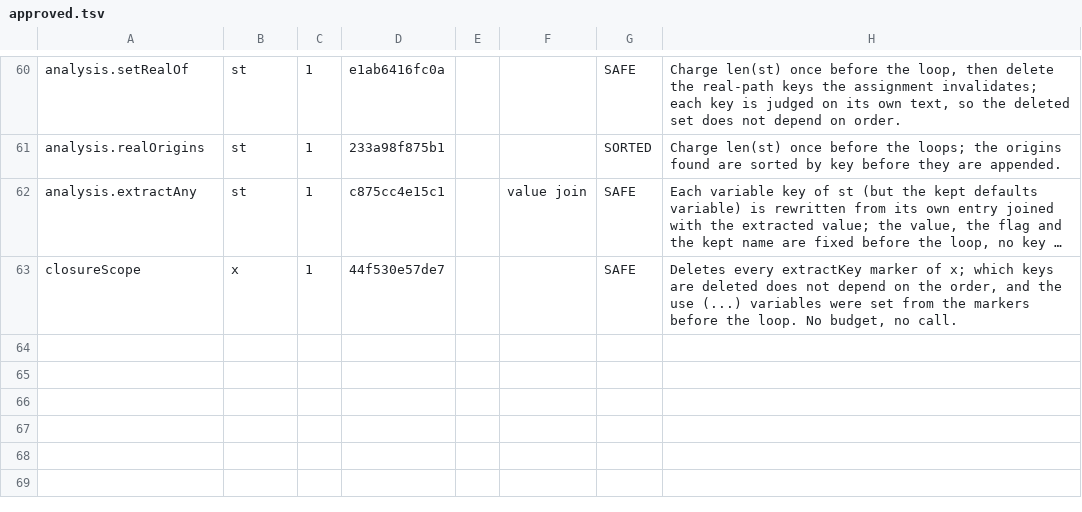
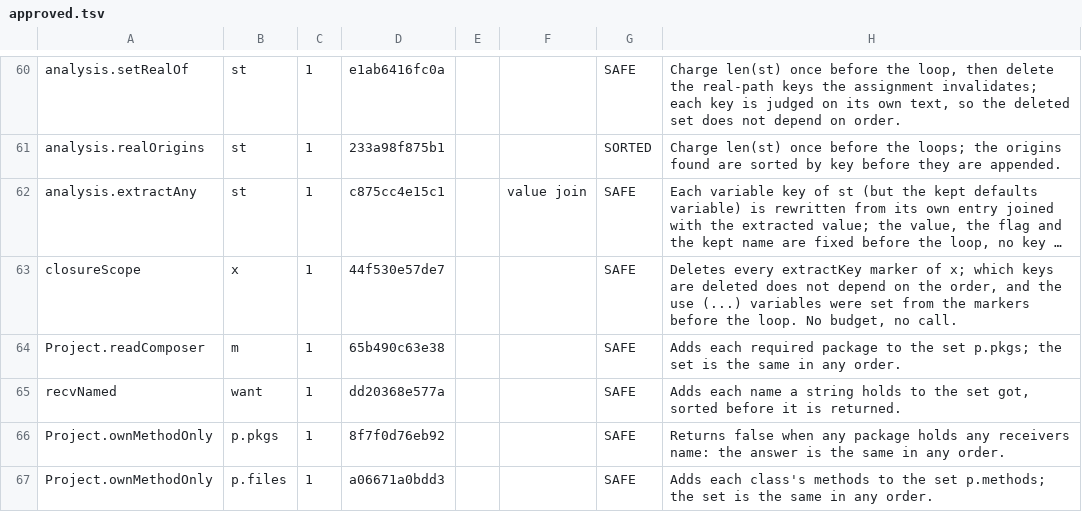
Before and after one commit to nt-neil/shentu, a TSV file: internal/devtools/maprange/approved.tsv, drawn as a sheet; only a part is shown, gaps mark what is left out; long unchanged cells end in …; the diff names each change by its address in the sheet, - before the commit and + after, or states it on an @@ line.

Commit message:
rules: a method sink is the project's own when the project never names the library (receivers)
A rule's receivers name the library its method sinks belong to: class,
namespace and function names, and Composer packages. Where calls are
followed across the project, a method sink does not count when no PHP
file names one of them (other than after -> or ::, or as a word in a
string), composer.json, composer.lock and vendor/ paths hold none of the
packages, some class of the project declares a method of that name, and
every file was read and indexed to its end. newsletters' $Db->find() of
its own SQL helper is then not a MongoDB query, nor wp-recall's
RQ::tbl(...)->where() a CodeIgniter one. The index digest covers the
packages and whether the index is complete.

```diff
--- a/internal/devtools/maprange/approved.tsv
+++ b/internal/devtools/maprange/approved.tsv
+row 64: Project.readComposer | m | 1 | 65b490c63e38 |  |  | SAFE | Adds each required package to the set p.pkgs; the set is the same in any order.
+row 65: recvNamed | want | 1 | dd20368e577a |  |  | SAFE | Adds each name a string holds to the set got, sorted before it is returned.
+row 66: Project.ownMethodOnly | p.pkgs | 1 | 8f7f0d76eb92 |  |  | SAFE | Returns false when any package holds any receivers name: the answer is the same in any order.
+row 67: Project.ownMethodOnly | p.files | 1 | a06671a0bdd3 |  |  | SAFE | Adds each class's methods to the set p.methods; the set is the same in any order.
```
Also changed, not shown: 19 other files.
